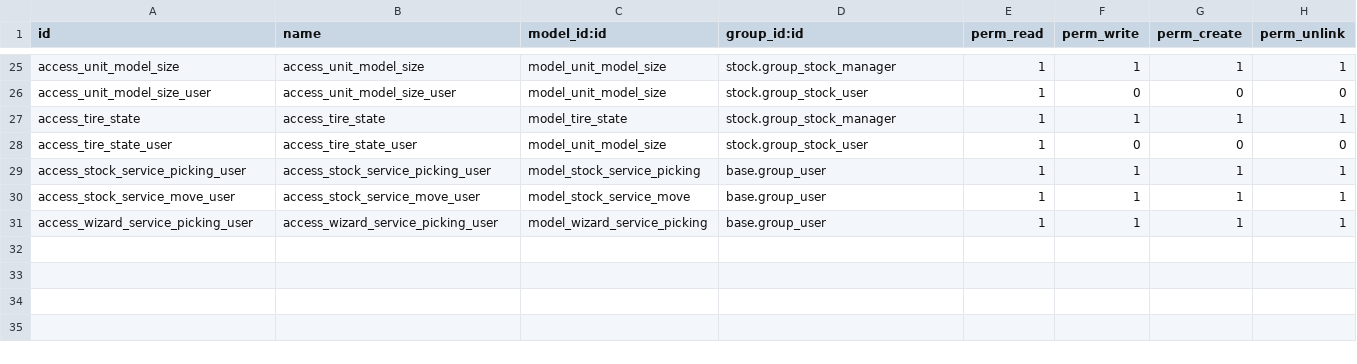
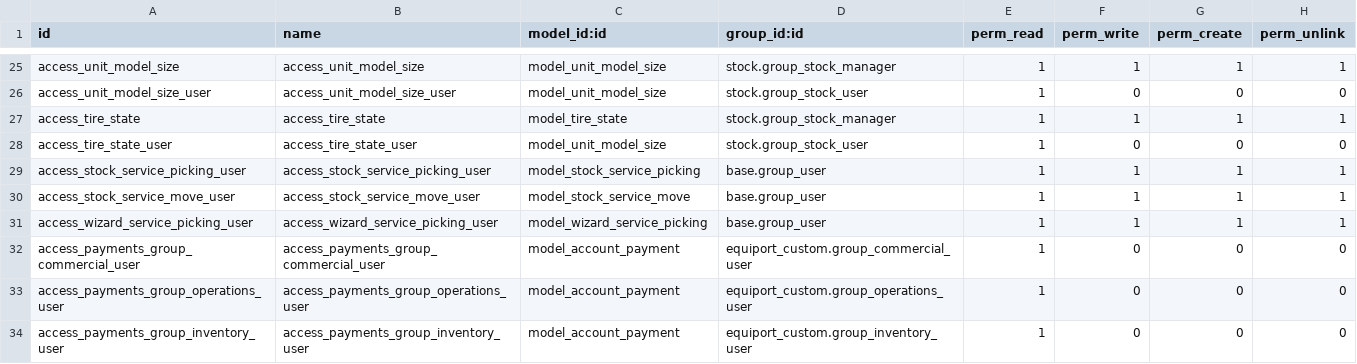
Before and after one commit to Octagono-SRL/equiport-1, a CSV file: equiport_custom/security/ir.model.access.csv, drawn as a sheet; only a part is shown, gaps mark what is left out.

```diff
--- a/equiport_custom/security/ir.model.access.csv
+++ b/equiport_custom/security/ir.model.access.csv
@@ -31 +31,4 @@ access_stock_service_move_user,access_stock_service_move_user,model_stock_servic
 access_wizard_service_picking_user,access_wizard_service_picking_user,model_wizard_service_picking,base.group_user,1,1,1,1
+access_payments_group_commercial_user,access_payments_group_commercial_user,model_account_payment,equiport_custom.group_commercial_user,1,0,0,0
+access_payments_group_operations_user,access_payments_group_operations_user,model_account_payment,equiport_custom.group_operations_user,1,0,0,0
+access_payments_group_inventory_user,access_payments_group_inventory_user,model_account_payment,equiport_custom.group_inventory_user,1,0,0,0
```
Also changed, not shown: 4 other files.
